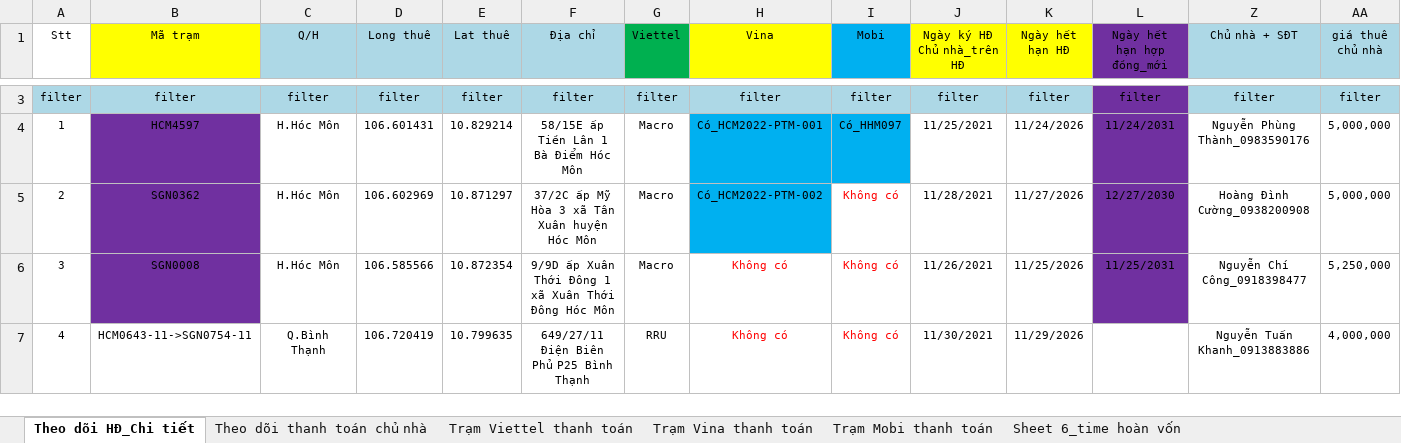
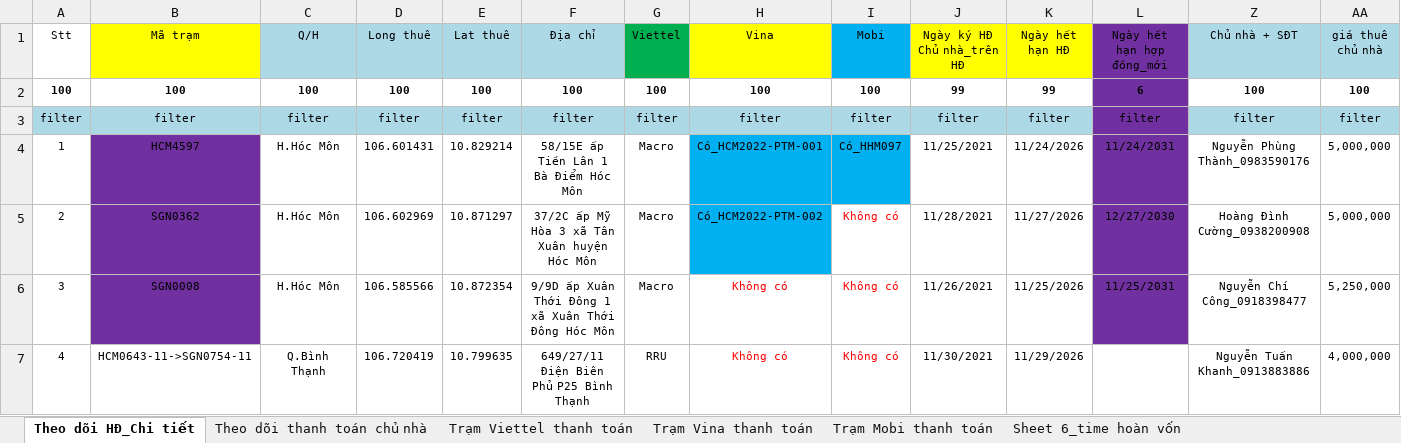
Before and after one commit to votanvinhgithu/ung-dung-tra-cuu-tram, an Excel workbook: data.xlsx, sheet Theo dõi HĐ_Chi tiết, drawn as a sheet; only a part is shown, gaps mark what is left out; values as stored, in another font and other column widths than the file's, no borders; rows hold the shown columns only; the diff covers the shown part only; the diff names each change by its address in the sheet, - before the commit and + after, or states it on an @@ line.

```diff
--- a/data.xlsx (sheet Theo dõi HĐ_Chi tiết)
+++ b/data.xlsx (sheet Theo dõi HĐ_Chi tiết)
+row 2: 100 | 100 | 100 | 100 | 100 | 100 | 100 | 100 | 100 | 99 | 99 | 6 | 100 | 100
```
Also changed, not shown: 1 added row, 1 removed row, 3 edited cells and cell formats elsewhere in this sheet, sheet Trạm Mobi thanh toán, sheet Trạm Vina thanh toán, sheet Theo dõi thanh toán chủ nhà, sheet Trạm Viettel thanh toán.
